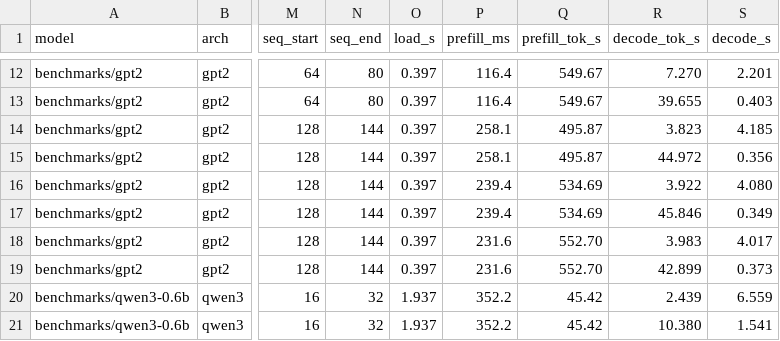
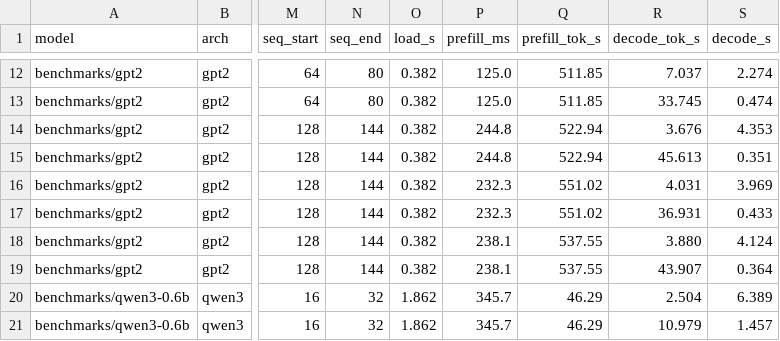
Before and after one commit to bmqube/minillm, a CSV file: benchmarks/sweep_cpu_multiarch.csv, drawn as a sheet; only a part is shown, gaps mark what is left out; the diff covers the shown part only; the diff names each change by its address in the sheet, - before the commit and + after, or states it on an @@ line.

```diff
--- a/benchmarks/sweep_cpu_multiarch.csv
+++ b/benchmarks/sweep_cpu_multiarch.csv
-O12:O19 (load_s): 0.397
+O12:O19 (load_s): 0.382
-P12:P13 (prefill_ms): 116.4
+P12:P13 (prefill_ms): 125.0
-Q12:Q13 (prefill_tok_s): 549.67
+Q12:Q13 (prefill_tok_s): 511.85
-R12 (decode_tok_s): 7.270
+R12 (decode_tok_s): 7.037
-S12 (decode_s): 2.201
+S12 (decode_s): 2.274
-R13 (decode_tok_s): 39.655
+R13 (decode_tok_s): 33.745
-S13 (decode_s): 0.403
+S13 (decode_s): 0.474
-P14:P15 (prefill_ms): 258.1
+P14:P15 (prefill_ms): 244.8
-Q14:Q15 (prefill_tok_s): 495.87
+Q14:Q15 (prefill_tok_s): 522.94
-R14 (decode_tok_s): 3.823
+R14 (decode_tok_s): 3.676
-S14 (decode_s): 4.185
+S14 (decode_s): 4.353
-R15 (decode_tok_s): 44.972
+R15 (decode_tok_s): 45.613
-S15 (decode_s): 0.356
+S15 (decode_s): 0.351
-P16:P17 (prefill_ms): 239.4
+P16:P17 (prefill_ms): 232.3
-Q16:Q17 (prefill_tok_s): 534.69
+Q16:Q17 (prefill_tok_s): 551.02
-R16 (decode_tok_s): 3.922
+R16 (decode_tok_s): 4.031
-S16 (decode_s): 4.080
+S16 (decode_s): 3.969
-R17 (decode_tok_s): 45.846
+R17 (decode_tok_s): 36.931
-S17 (decode_s): 0.349
+S17 (decode_s): 0.433
-P18:P19 (prefill_ms): 231.6
+P18:P19 (prefill_ms): 238.1
-Q18:Q19 (prefill_tok_s): 552.70
+Q18:Q19 (prefill_tok_s): 537.55
-R18 (decode_tok_s): 3.983
+R18 (decode_tok_s): 3.880
-S18 (decode_s): 4.017
+S18 (decode_s): 4.124
-R19 (decode_tok_s): 42.899
+R19 (decode_tok_s): 43.907
-S19 (decode_s): 0.373
+S19 (decode_s): 0.364
-O20:O21 (load_s): 1.937
+O20:O21 (load_s): 1.862
-P20:P21 (prefill_ms): 352.2
+P20:P21 (prefill_ms): 345.7
-Q20:Q21 (prefill_tok_s): 45.42
+Q20:Q21 (prefill_tok_s): 46.29
-R20 (decode_tok_s): 2.439
+R20 (decode_tok_s): 2.504
-S20 (decode_s): 6.559
+S20 (decode_s): 6.389
-R21 (decode_tok_s): 10.380
+R21 (decode_tok_s): 10.979
-S21 (decode_s): 1.541
+S21 (decode_s): 1.457
```
Also changed, not shown: 129 edited cells elsewhere in this file, 8 other files.
